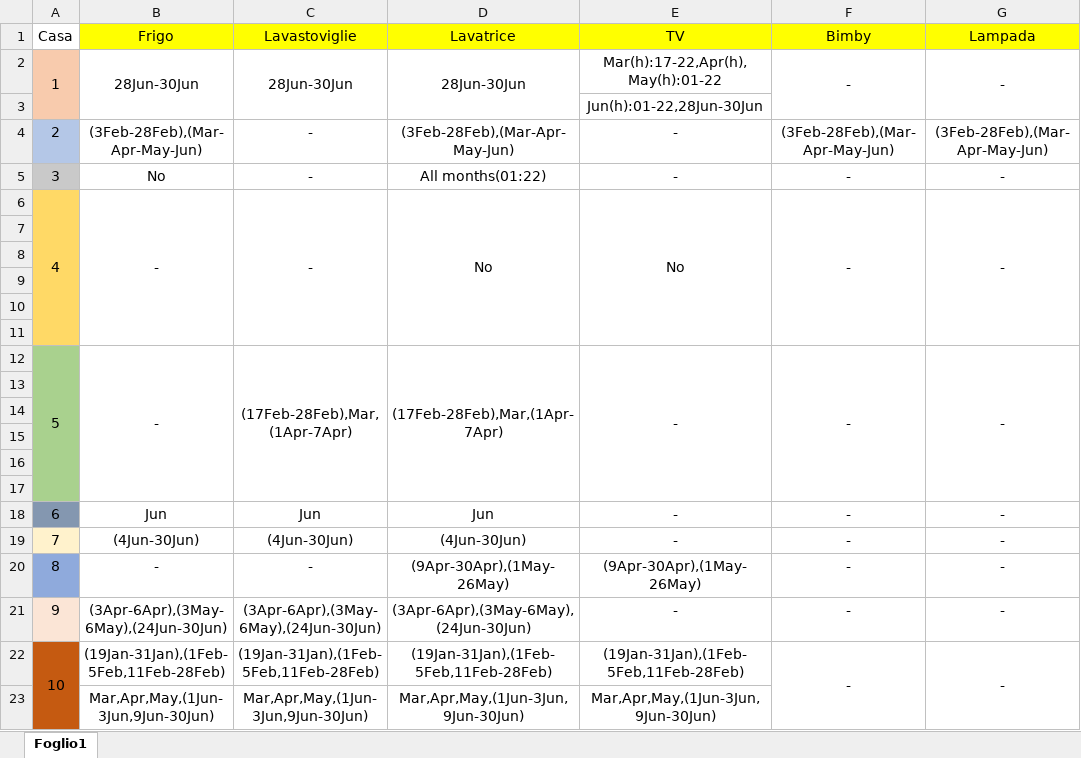
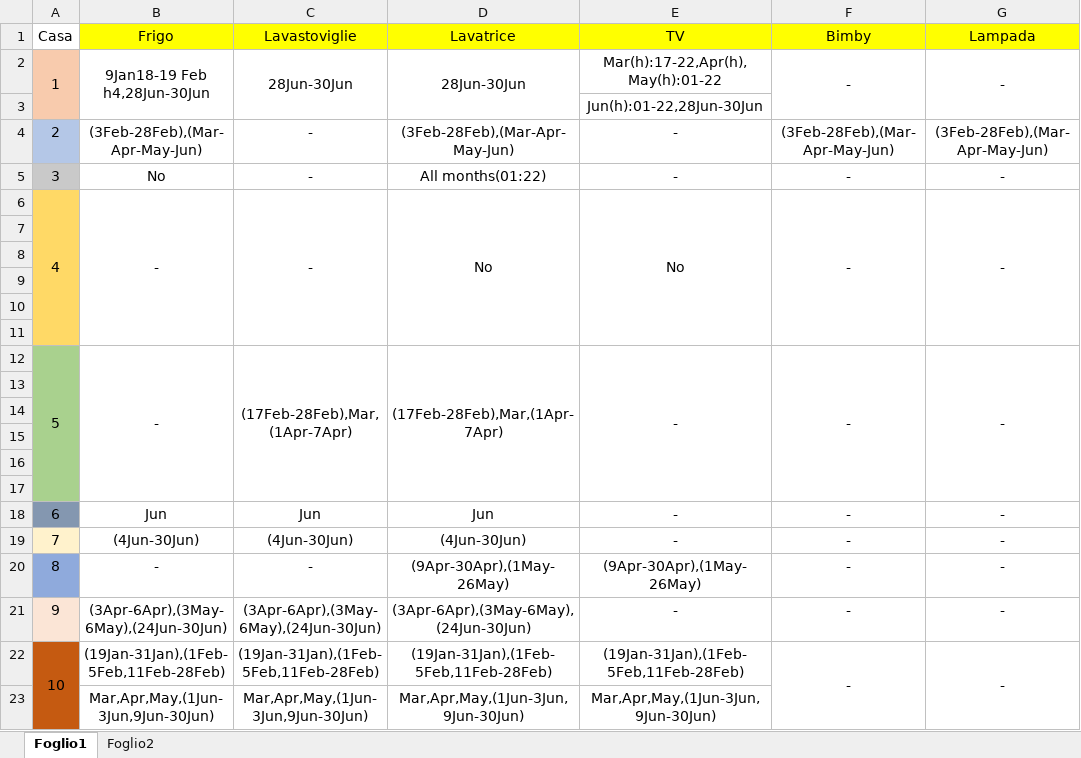
Before and after one commit to giusdc/Enea-NILM, an Excel workbook: Dati mancanti case.xlsx, sheet Foglio1, drawn as a sheet; only a part is shown; values as stored, in another font and other column widths than the file's, no borders; the diff names each change by its address in the sheet, - before the commit and + after, or states it on an @@ line.

```diff
--- a/Dati mancanti case.xlsx (sheet Foglio1)
+++ b/Dati mancanti case.xlsx (sheet Foglio1)
+sheet tab: Foglio2
-B2 (Frigo): 28Jun-30Jun
+B2 (Frigo): 9Jan18-19 Feb h4,28Jun-30Jun
```
Also changed, not shown: 2 other files.
